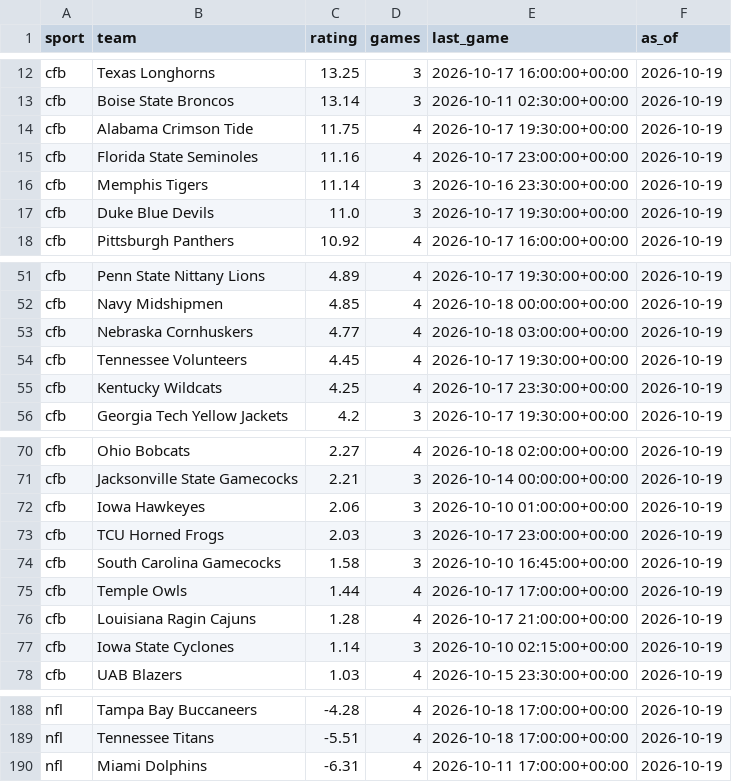
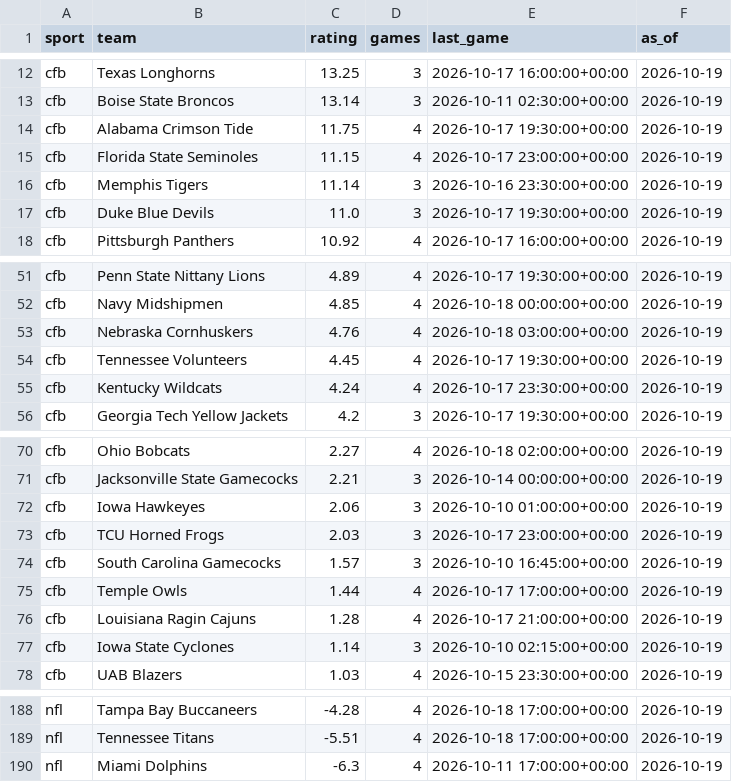
Before and after one commit to jmmoyer490/betting-data, a CSV file: data/power_ratings.csv, drawn as a sheet; only a part is shown, gaps mark what is left out; the diff covers the shown part only.

```diff
--- a/data/power_ratings.csv
+++ b/data/power_ratings.csv
@@ -14,3 +14,3 @@ cfb,Boise State Broncos,13.14,3,2026-10-11 02:30:00+00:00,2026-10-19
 cfb,Alabama Crimson Tide,11.75,4,2026-10-17 19:30:00+00:00,2026-10-19
-cfb,Florida State Seminoles,11.16,4,2026-10-17 23:00:00+00:00,2026-10-19
+cfb,Florida State Seminoles,11.15,4,2026-10-17 23:00:00+00:00,2026-10-19
 cfb,Memphis Tigers,11.14,3,2026-10-16 23:30:00+00:00,2026-10-19
@@ -52,5 +52,5 @@ cfb,Penn State Nittany Lions,4.89,4,2026-10-17 19:30:00+00:00,2026-10-19
 cfb,Navy Midshipmen,4.85,4,2026-10-18 00:00:00+00:00,2026-10-19
-cfb,Nebraska Cornhuskers,4.77,4,2026-10-18 03:00:00+00:00,2026-10-19
+cfb,Nebraska Cornhuskers,4.76,4,2026-10-18 03:00:00+00:00,2026-10-19
 cfb,Tennessee Volunteers,4.45,4,2026-10-17 19:30:00+00:00,2026-10-19
-cfb,Kentucky Wildcats,4.25,4,2026-10-17 23:30:00+00:00,2026-10-19
+cfb,Kentucky Wildcats,4.24,4,2026-10-17 23:30:00+00:00,2026-10-19
 cfb,Georgia Tech Yellow Jackets,4.2,3,2026-10-17 19:30:00+00:00,2026-10-19
@@ -73,3 +73,3 @@ cfb,Iowa Hawkeyes,2.06,3,2026-10-10 01:00:00+00:00,2026-10-19
 cfb,TCU Horned Frogs,2.03,3,2026-10-17 23:00:00+00:00,2026-10-19
-cfb,South Carolina Gamecocks,1.58,3,2026-10-10 16:45:00+00:00,2026-10-19
+cfb,South Carolina Gamecocks,1.57,3,2026-10-10 16:45:00+00:00,2026-10-19
 cfb,Temple Owls,1.44,4,2026-10-17 17:00:00+00:00,2026-10-19
@@ -189,2 +189,2 @@ nfl,Tampa Bay Buccaneers,-4.28,4,2026-10-18 17:00:00+00:00,2026-10-19
 nfl,Tennessee Titans,-5.51,4,2026-10-18 17:00:00+00:00,2026-10-19
-nfl,Miami Dolphins,-6.31,4,2026-10-11 17:00:00+00:00,2026-10-19
+nfl,Miami Dolphins,-6.3,4,2026-10-11 17:00:00+00:00,2026-10-19
```
Also changed, not shown: 9 edited cells elsewhere in this file, data/opener_vs_implied.csv, 1 other file.
